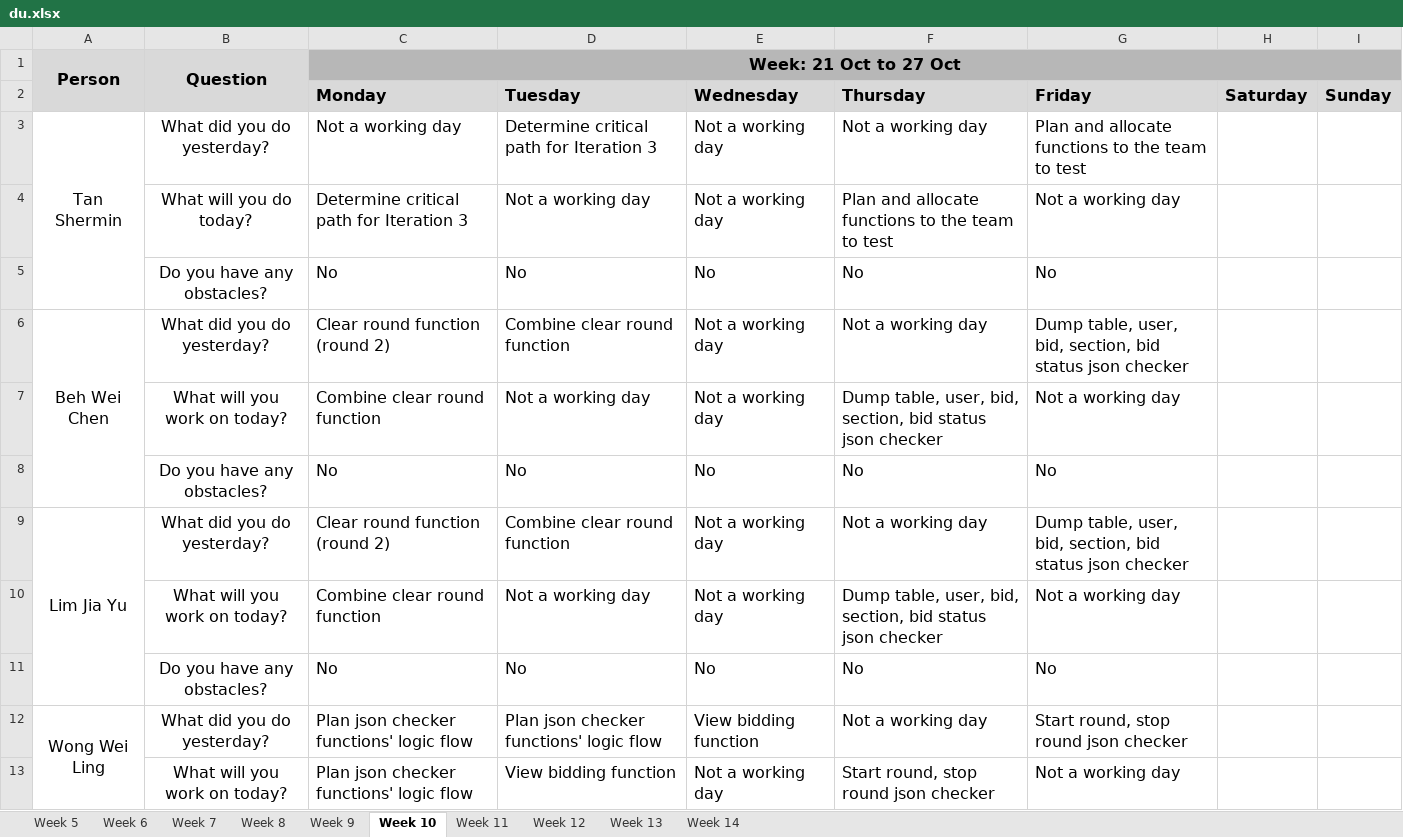
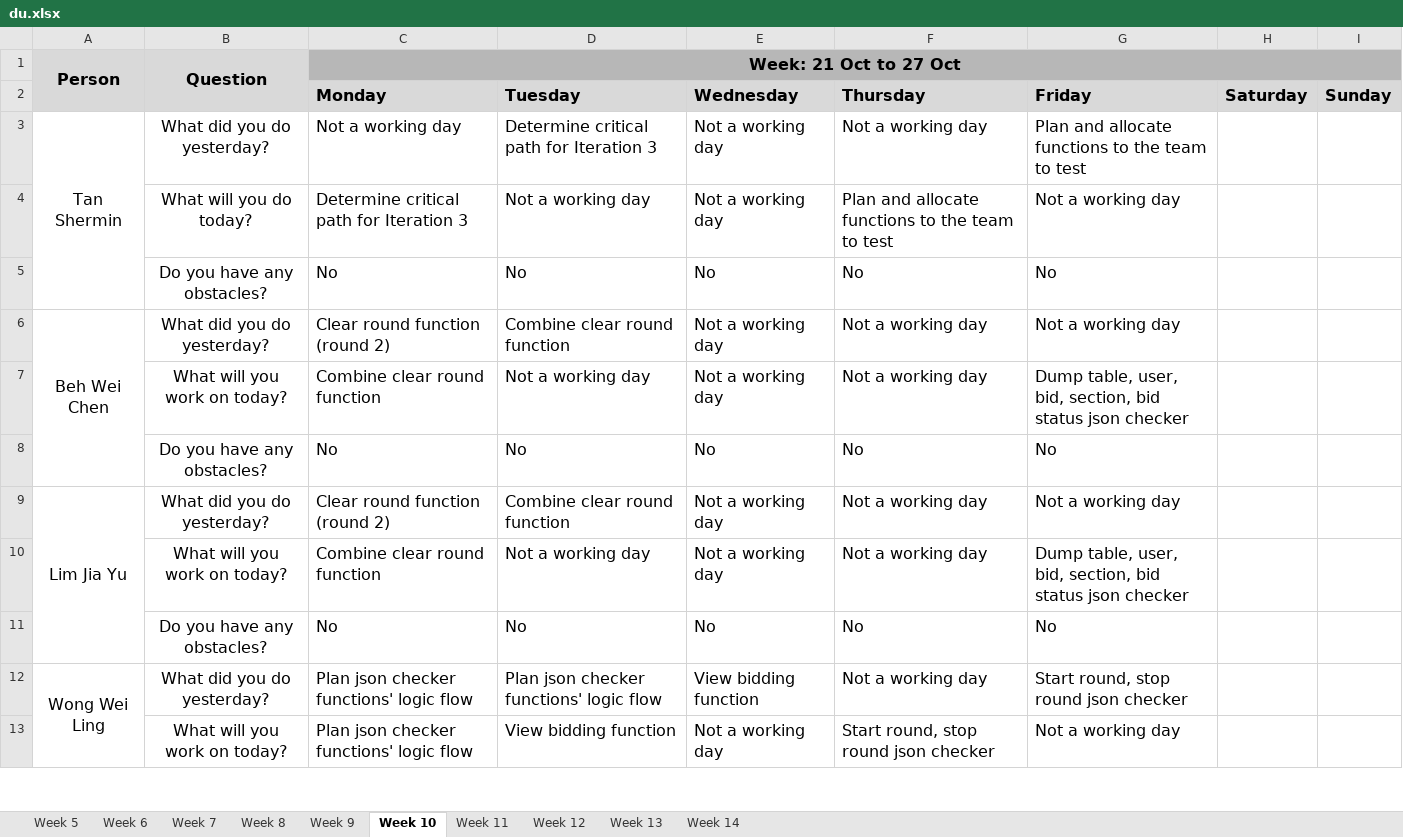
Before and after one commit to weichen-0/Bidding-Online-System, an Excel workbook: metrics/du.xlsx, sheet Week 10, drawn as a sheet; only a part is shown; values as stored, in another font and other column widths than the file's, no borders; the diff names each change by its address in the sheet, - before the commit and + after, or states it on an @@ line.

Commit message:
Update du.xlsx (FOR 25 OCT)

```diff
--- a/metrics/du.xlsx (sheet Week 10)
+++ b/metrics/du.xlsx (sheet Week 10)
-G6 (Friday): Dump table, user, bid, section, bid status json checker
+G6 (Friday): Not a working day
-F7 (Thursday): Dump table, user, bid, section, bid status json checker
+F7 (Thursday): Not a working day
-G7 (Friday): Not a working day
+G7 (Friday): Dump table, user, bid, section, bid status json checker
-G9 (Friday): Dump table, user, bid, section, bid status json checker
+G9 (Friday): Not a working day
-F10 (Thursday): Dump table, user, bid, section, bid status json checker
+F10 (Thursday): Not a working day
-G10 (Friday): Not a working day
+G10 (Friday): Dump table, user, bid, section, bid status json checker
```
